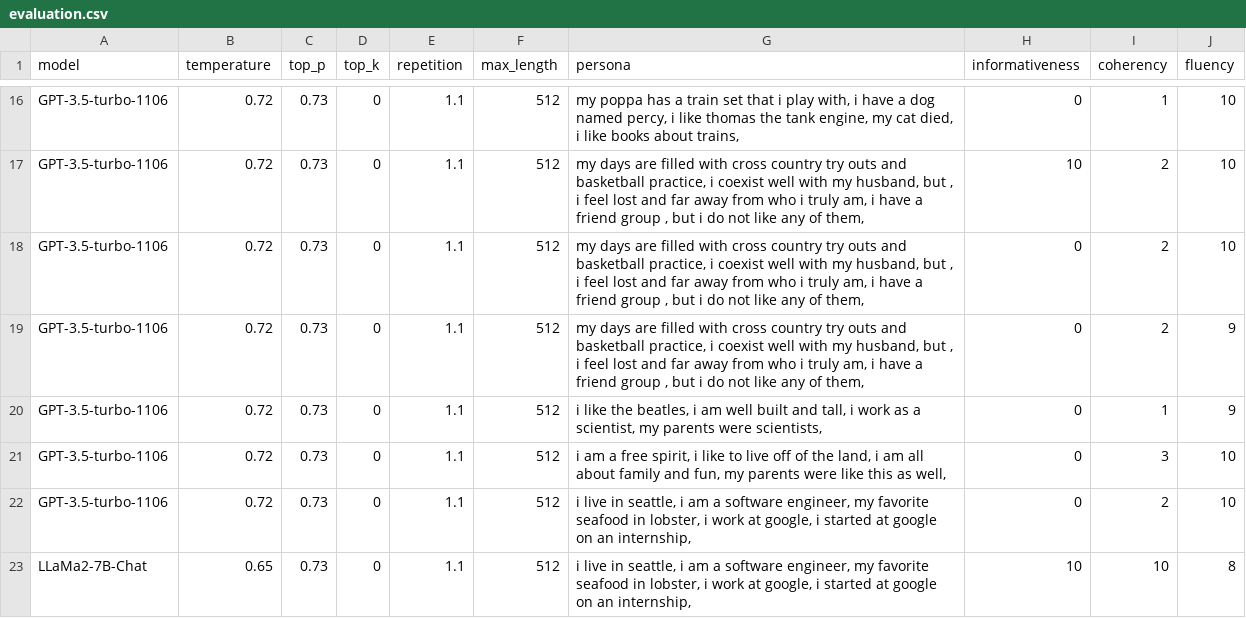
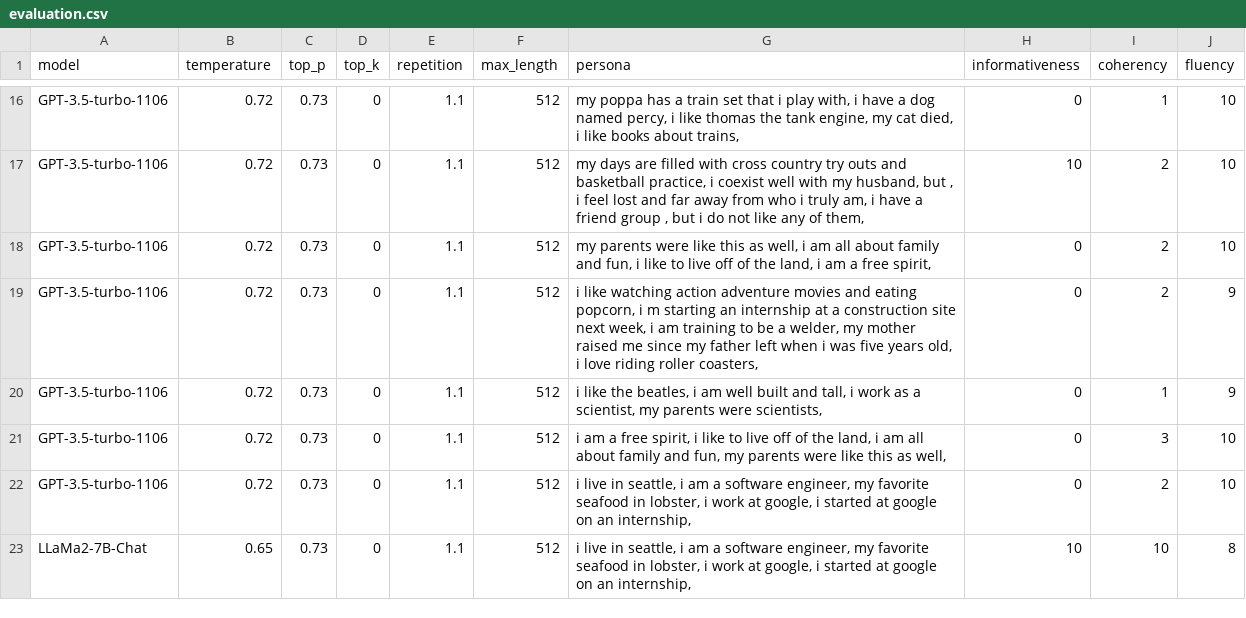
Before and after one commit to vishaljoshi24/LLM-Prototype, a CSV file: evaluation.csv, drawn as a sheet; only a part is shown, gaps mark what is left out.

Commit message:
Corrected GPT prompt incorrect input

```diff
--- a/evaluation.csv
+++ b/evaluation.csv
@@ -17,4 +17,4 @@ GPT-3.5-turbo-1106,0.72,0.73,0,1.1,512," my poppa has a train set that i play wi
 GPT-3.5-turbo-1106,0.72,0.73,0,1.1,512," my days are filled with cross country try outs and basketball practice, i coexist well with my husband, but , i feel lost and far away from who i truly am, i have a friend group , but i do not like any of them,",10,2,10
-GPT-3.5-turbo-1106,0.72,0.73,0,1.1,512," my days are filled with cross country try outs and basketball practice, i coexist well with my husband, but , i feel lost and far away from who i truly am, i have a friend group , but i do not like any of them,",0,2,10
-GPT-3.5-turbo-1106,0.72,0.73,0,1.1,512," my days are filled with cross country try outs and basketball practice, i coexist well with my husband, but , i feel lost and far away from who i truly am, i have a friend group , but i do not like any of them,",0,2,9
+GPT-3.5-turbo-1106,0.72,0.73,0,1.1,512," my parents were like this as well, i am all about family and fun, i like to live off of the land, i am a free spirit,",0,2,10
+GPT-3.5-turbo-1106,0.72,0.73,0,1.1,512," i like watching action adventure movies and eating popcorn, i m starting an internship at a construction site next week, i am training to be a welder, my mother raised me since my father left when i was five years old, i love riding roller coasters,",0,2,9
 GPT-3.5-turbo-1106,0.72,0.73,0,1.1,512," i like the beatles, i am well built and tall, i work as a scientist, my parents were scientists,",0,1,9
```
